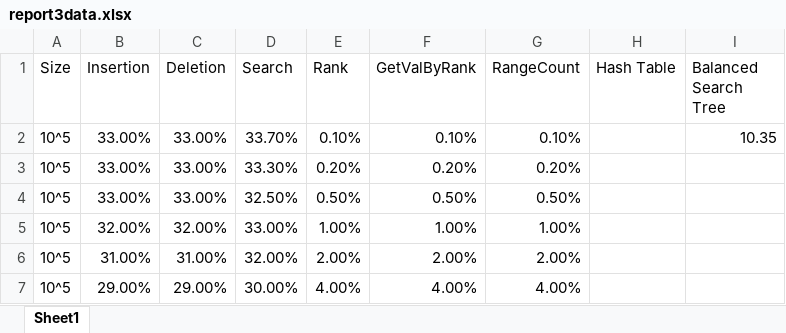
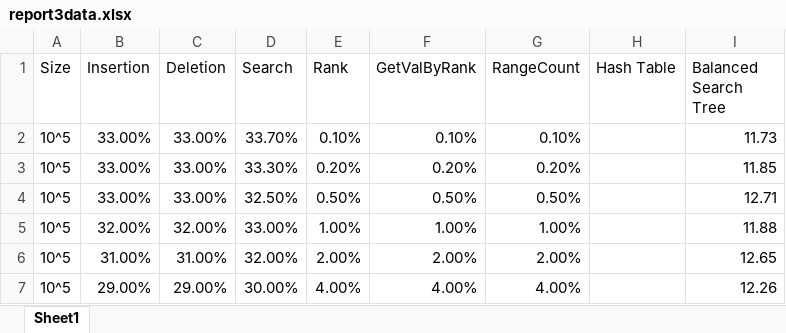
Before and after one commit to Jacquimo/cs251, an Excel workbook: project3_skeleton/report3data.xlsx, sheet Sheet1, drawn as a sheet; values as stored, in another font and other column widths than the file's, no borders; the diff names each change by its address in the sheet, - before the commit and + after, or states it on an @@ line.

Commit message:
Finished all data for report 3 for RB Trees. I ran each situation 10 times and then averaged the result

```diff
--- a/project3_skeleton/report3data.xlsx (sheet Sheet1)
+++ b/project3_skeleton/report3data.xlsx (sheet Sheet1)
-I2 (Balanced Search Tree): 10.35
+I2 (Balanced Search Tree): 11.73
-I3 (Balanced Search Tree): (empty)
+I3 (Balanced Search Tree): 11.85
-I4 (Balanced Search Tree): (empty)
+I4 (Balanced Search Tree): 12.71
-I5 (Balanced Search Tree): (empty)
+I5 (Balanced Search Tree): 11.88
-I6 (Balanced Search Tree): (empty)
+I6 (Balanced Search Tree): 12.65
-I7 (Balanced Search Tree): (empty)
+I7 (Balanced Search Tree): 12.26
```
